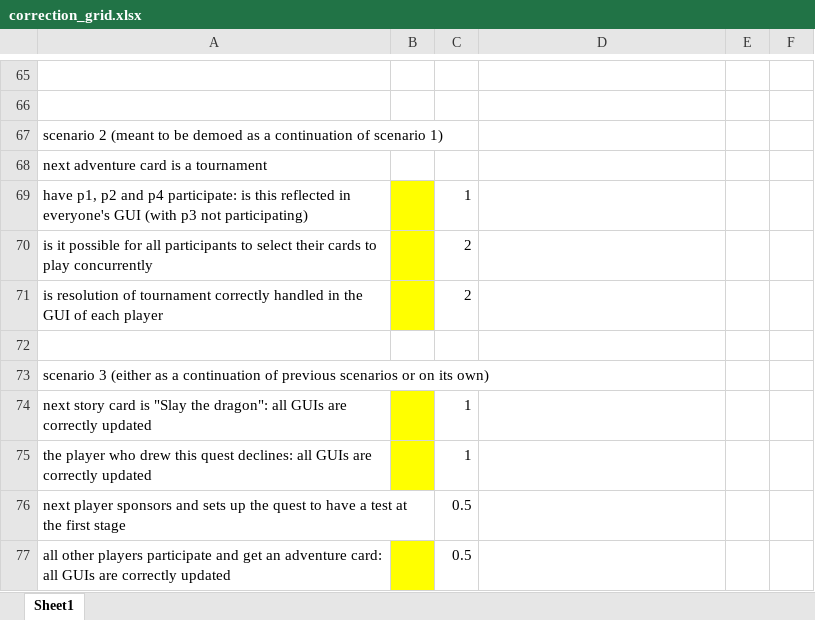
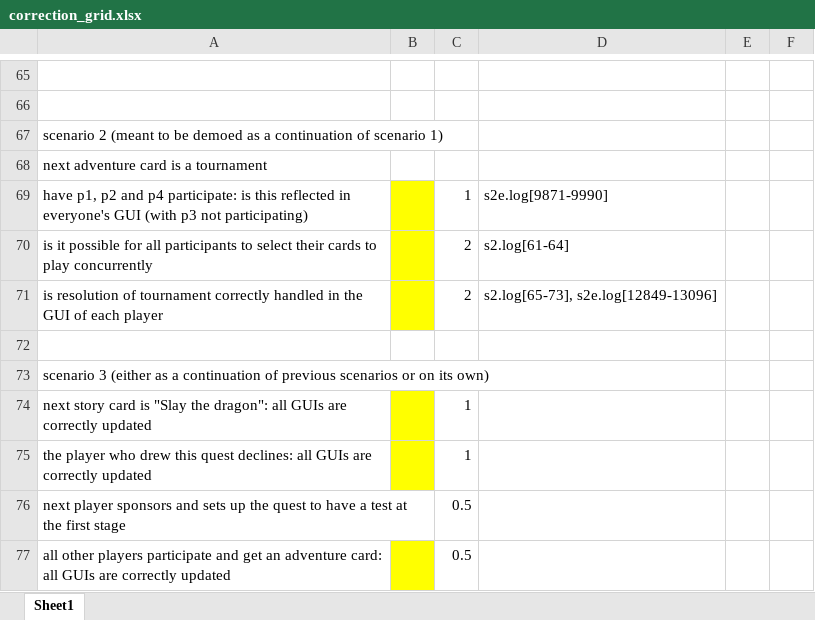
Before and after one commit to DamourYouKnow/Quest, an Excel workbook: Docs/correction_grid.xlsx, sheet Sheet1, drawn as a sheet; only a part is shown, gaps mark what is left out; values as stored, in another font and other column widths than the file's, no borders; the diff names each change by its address in the sheet, - before the commit and + after, or states it on an @@ line.

Commit message:
log tracability for scenario 2

```diff
--- a/Docs/correction_grid.xlsx (sheet Sheet1)
+++ b/Docs/correction_grid.xlsx (sheet Sheet1)
-D69: (empty)
+D69: s2e.log[9871-9990]
-D70: (empty)
+D70: s2.log[61-64]
-D71: (empty)
+D71: s2.log[65-73], s2e.log[12849-13096]
```
